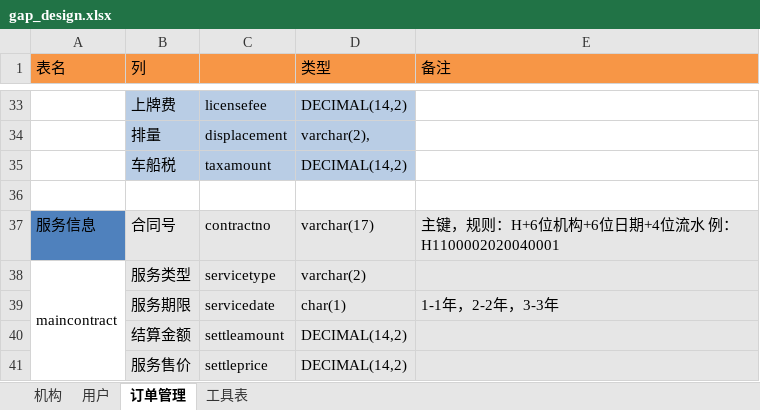
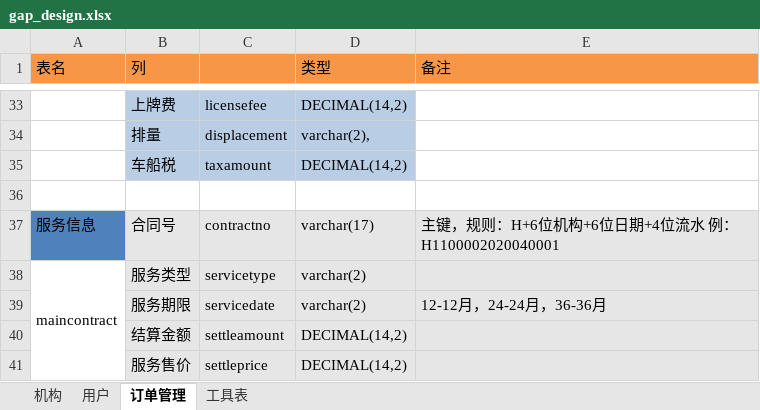
Before and after one commit to qingfengmingyue-maker/myProject, an Excel workbook: gap_design.xlsx, sheet 订单管理, drawn as a sheet; only a part is shown, gaps mark what is left out; values as stored, in another font and other column widths than the file's, no borders; the diff names each change by its address in the sheet, - before the commit and + after, or states it on an @@ line.

```diff
--- a/gap_design.xlsx (sheet 订单管理)
+++ b/gap_design.xlsx (sheet 订单管理)
-D39 (类型): char(1)
+D39 (类型): varchar(2)
-E39 (备注): 1-1年，2-2年，3-3年
+E39 (备注): 12-12月，24-24月，36-36月
```
Also changed, not shown: 13 other files.
